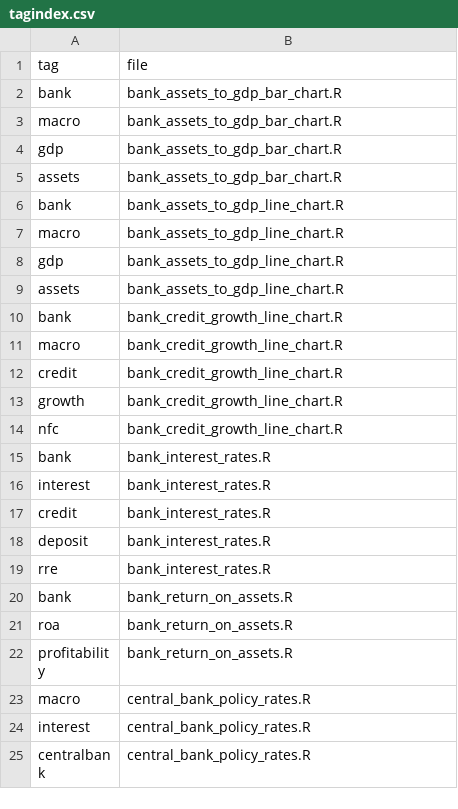
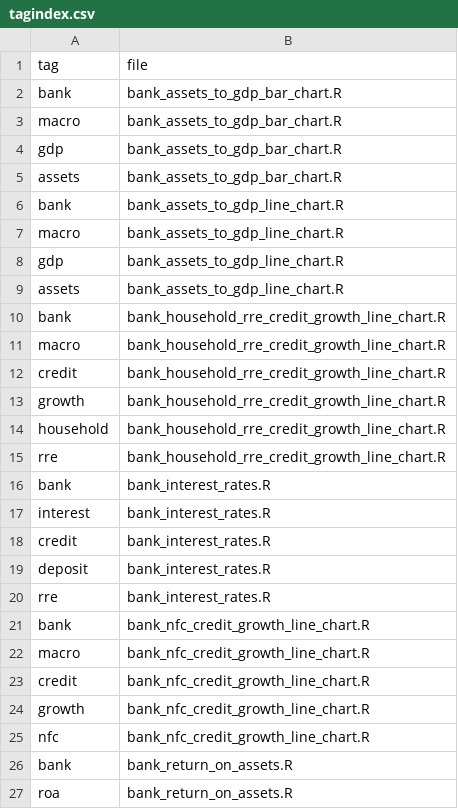
Before and after one commit to franzmohr/chartrepository, a CSV file: tagindex.csv, drawn as a sheet; only a part is shown; the shorter side is filled out with more unchanged rows.

Commit message:
rre household credit growth

```diff
--- a/tagindex.csv
+++ b/tagindex.csv
@@ -9,7 +9,8 @@
 "assets","bank_assets_to_gdp_line_chart.R"
-"bank","bank_credit_growth_line_chart.R"
-"macro","bank_credit_growth_line_chart.R"
-"credit","bank_credit_growth_line_chart.R"
-"growth","bank_credit_growth_line_chart.R"
-"nfc","bank_credit_growth_line_chart.R"
+"bank","bank_household_rre_credit_growth_line_chart.R"
+"macro","bank_household_rre_credit_growth_line_chart.R"
+"credit","bank_household_rre_credit_growth_line_chart.R"
+"growth","bank_household_rre_credit_growth_line_chart.R"
+"household","bank_household_rre_credit_growth_line_chart.R"
+"rre","bank_household_rre_credit_growth_line_chart.R"
 "bank","bank_interest_rates.R"
@@ -19,2 +20,7 @@
 "rre","bank_interest_rates.R"
+"bank","bank_nfc_credit_growth_line_chart.R"
+"macro","bank_nfc_credit_growth_line_chart.R"
+"credit","bank_nfc_credit_growth_line_chart.R"
+"growth","bank_nfc_credit_growth_line_chart.R"
+"nfc","bank_nfc_credit_growth_line_chart.R"
 "bank","bank_return_on_assets.R"
```
Also changed, not shown: 3 other files.
